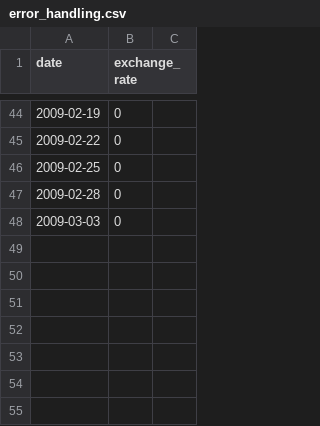
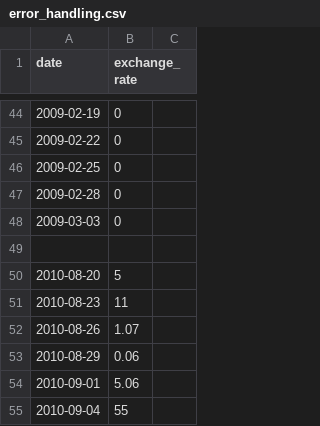
Before and after one commit to JSlusark/Cpp-Modules, a CSV file: cpp09/ex00/error_handling.csv, drawn as a sheet; only a part is shown, gaps mark what is left out; the diff names each change by its address in the sheet, - before the commit and + after, or states it on an @@ line.

```diff
--- a/cpp09/ex00/error_handling.csv
+++ b/cpp09/ex00/error_handling.csv
+row 49: (empty)
+row 50: 2010-08-20 | 5
+row 51: 2010-08-23 | 11
+row 52: 2010-08-26 | 1.07
+row 53: 2010-08-29 | 0.06
+row 54: 2010-09-01 | 5.06
+row 55: 2010-09-04 | 55
```
Also changed, not shown: 3 other files.
